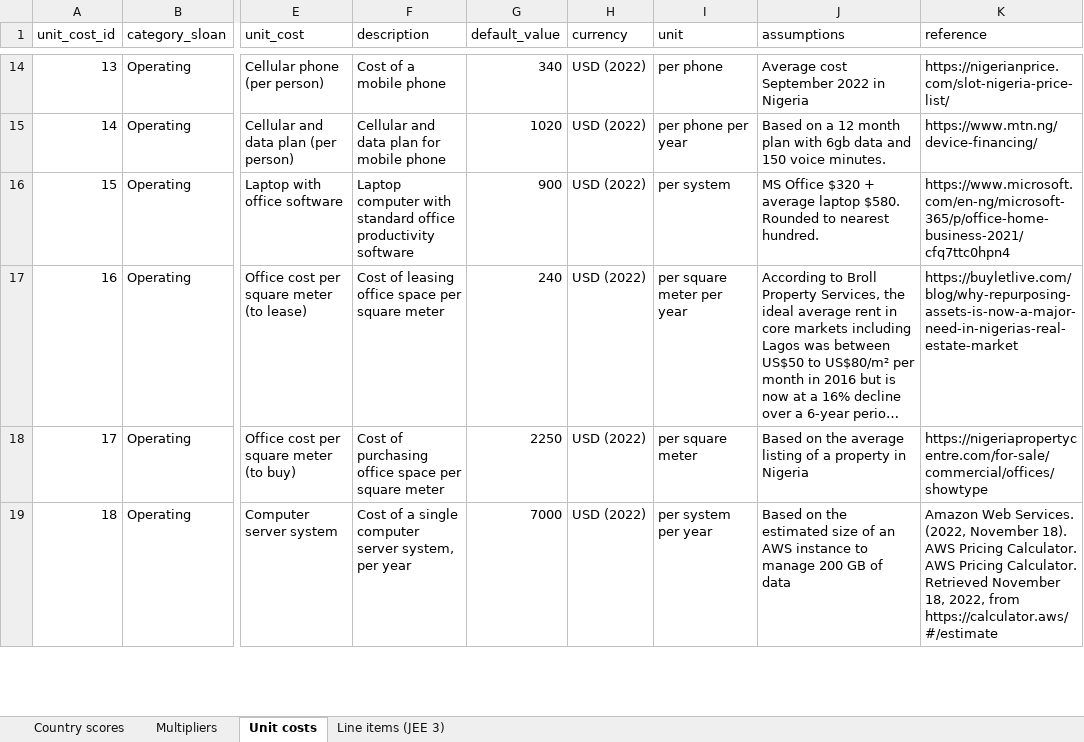
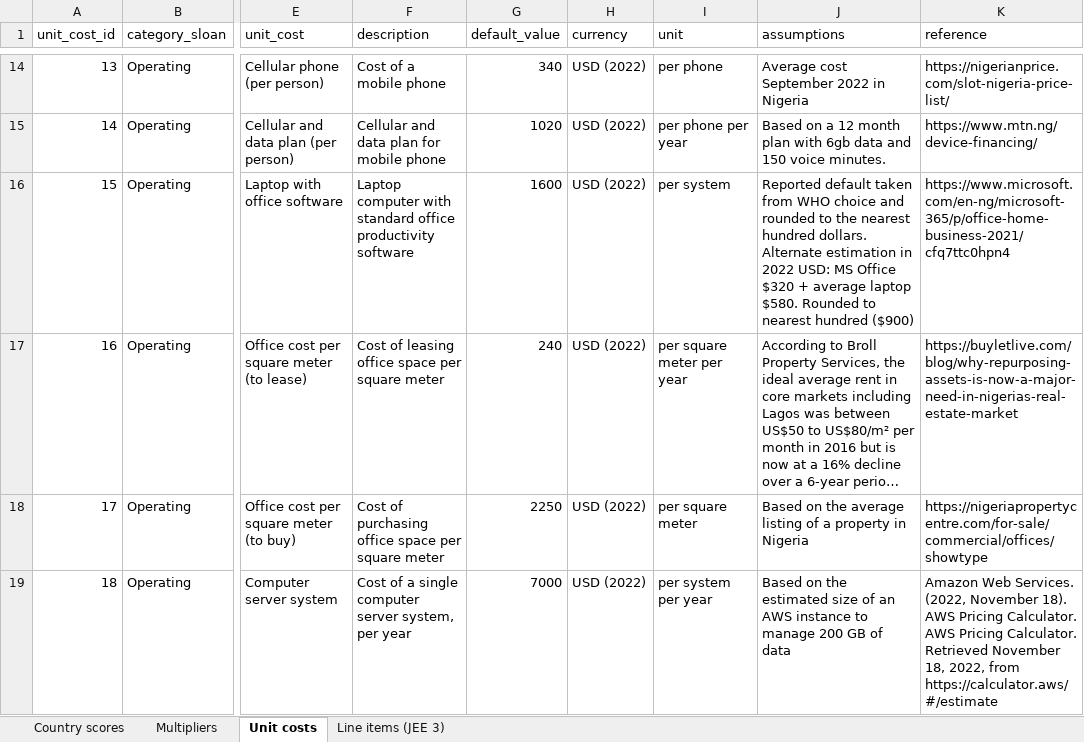
Before and after one commit to cghss/IHR-costing, an Excel workbook: calculator-tool/jee3_costing_worksheet.xlsx, sheet Unit costs, drawn as a sheet; only a part is shown, gaps mark what is left out; long unchanged cells end in …; values as stored, in another font and other column widths than the file's, no borders; the diff names each change by its address in the sheet, - before the commit and + after, or states it on an @@ line.

```diff
--- a/calculator-tool/jee3_costing_worksheet.xlsx (sheet Unit costs)
+++ b/calculator-tool/jee3_costing_worksheet.xlsx (sheet Unit costs)
-G16 (default_value): 900
+G16 (default_value): 1600
-J16 (assumptions): MS Office $320 + average laptop $580. Rounded to nearest hundred.
+J16 (assumptions): Reported default taken from WHO choice and rounded to the nearest hundred dollars. Alternate estimation in 2022 USD: MS Office $320 + average laptop $580. Rounded to nearest hundred ($900)
```
Also changed, not shown: sheet Line items (JEE 3), 2 other files.
